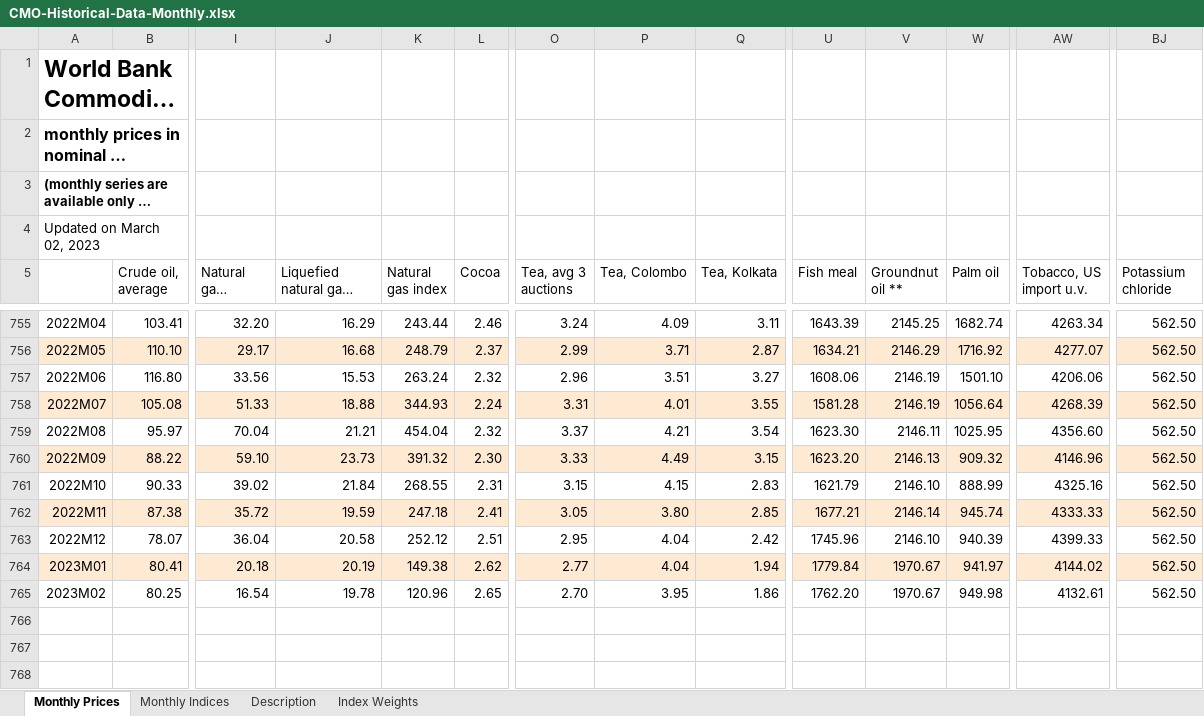
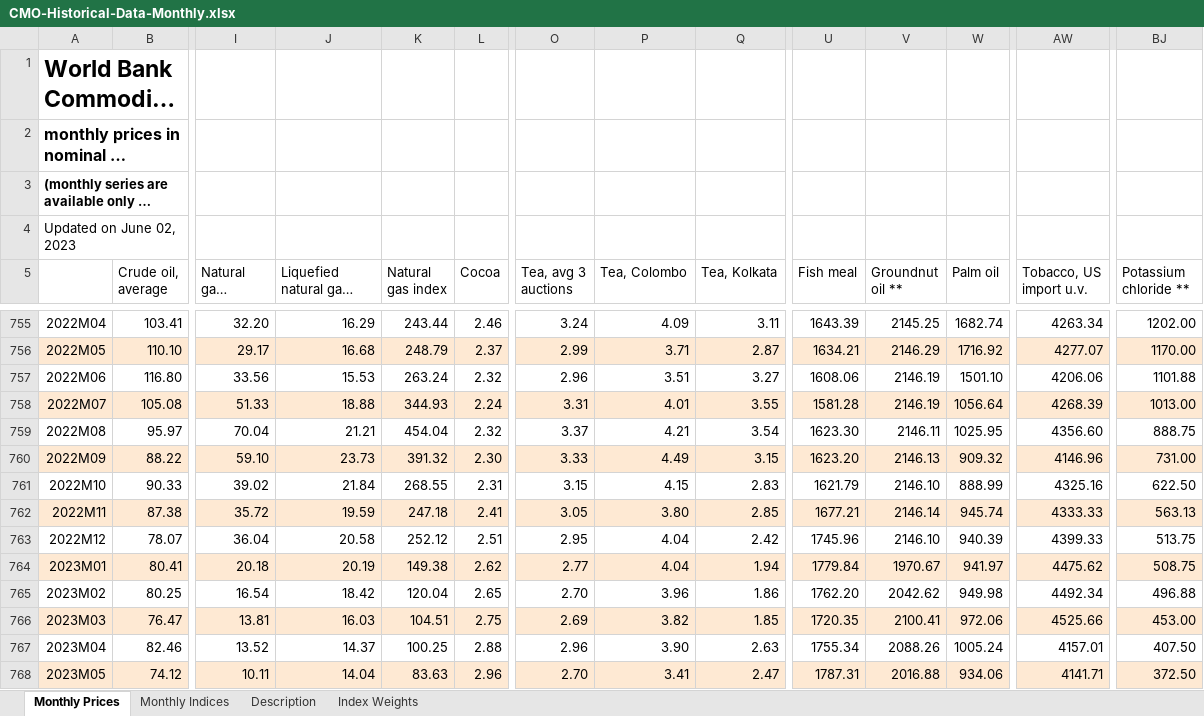
Before and after one commit to OFCE/SIWU, an Excel workbook: data/CMO-Historical-Data-Monthly.xlsx, sheet Monthly Prices, drawn as a sheet; only a part is shown, gaps mark what is left out; long unchanged cells end in …; values as stored, in another font and other column widths than the file's, no borders; rows hold the shown columns only; the diff covers the shown part only; the diff names each change by its address in the sheet, - before the commit and + after, or states it on an @@ line.

```diff
--- a/data/CMO-Historical-Data-Monthly.xlsx (sheet Monthly Prices)
+++ b/data/CMO-Historical-Data-Monthly.xlsx (sheet Monthly Prices)
-A4: Updated on March 02, 2023
+A4: Updated on June 02, 2023
-BJ5: Potassium chloride
+BJ5: Potassium chloride **
-BJ755 (Potassium chloride **): 562.50
+BJ755 (Potassium chloride **): 1202.00
-BJ756 (Potassium chloride **): 562.50
+BJ756 (Potassium chloride **): 1170.00
-BJ757 (Potassium chloride **): 562.50
+BJ757 (Potassium chloride **): 1101.88
-BJ758 (Potassium chloride **): 562.50
+BJ758 (Potassium chloride **): 1013.00
-BJ759 (Potassium chloride **): 562.50
+BJ759 (Potassium chloride **): 888.75
-BJ760 (Potassium chloride **): 562.50
+BJ760 (Potassium chloride **): 731.00
-BJ761 (Potassium chloride **): 562.50
+BJ761 (Potassium chloride **): 622.50
-BJ762 (Potassium chloride **): 562.50
+BJ762 (Potassium chloride **): 563.13
-BJ763 (Potassium chloride **): 562.50
+BJ763 (Potassium chloride **): 513.75
-AW764 (Tobacco, US import u.v.): 4144.02
+AW764 (Tobacco, US import u.v.): 4475.62
-BJ764 (Potassium chloride **): 562.50
+BJ764 (Potassium chloride **): 508.75
-J765 (Liquefied natural gas, Japan): 19.78
+J765 (Liquefied natural gas, Japan): 18.42
-K765 (Natural gas index): 120.96
+K765 (Natural gas index): 120.04
-P765 (Tea, Colombo): 3.95
+P765 (Tea, Colombo): 3.96
-V765 (Groundnut oil **): 1970.67
+V765 (Groundnut oil **): 2042.62
-AW765 (Tobacco, US import u.v.): 4132.61
+AW765 (Tobacco, US import u.v.): 4492.34
-BJ765 (Potassium chloride **): 562.50
+BJ765 (Potassium chloride **): 496.88
+row 766: 2023M03 | 76.47 | 13.81 | 16.03 | 104.51 | 2.75 | 2.69 | 3.82 | 1.85 | 1720.35 | 2100.41 | 972.06 | 4525.66 | 453.00
+row 767: 2023M04 | 82.46 | 13.52 | 14.37 | 100.25 | 2.88 | 2.96 | 3.90 | 2.63 | 1755.34 | 2088.26 | 1005.24 | 4157.01 | 407.50
+row 768: 2023M05 | 74.12 | 10.11 | 14.04 | 83.63 | 2.96 | 2.70 | 3.41 | 2.47 | 1787.31 | 2016.88 | 934.06 | 4141.71 | 372.50
```
Also changed, not shown: 27 edited cells elsewhere in this sheet, sheet Monthly Indices, sheet Index Weights, sheet Description, charts or pictures, 4 other files.
